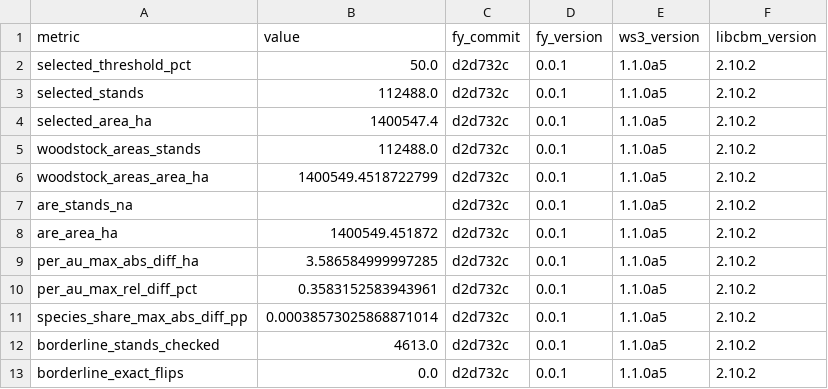
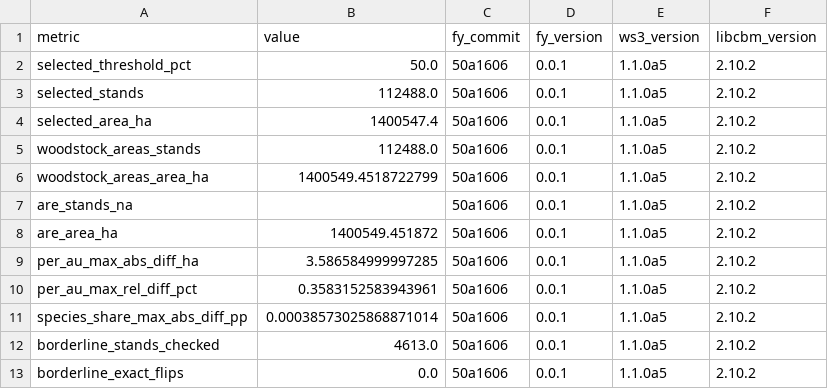
Before and after one commit to UBC-FRESH/fresh-yan, a CSV file: results/cross-tsa/thlb_landbase_verification_tsa08.csv, drawn as a sheet.

Commit message:
Regenerate THLB verification records from the merged generator (clean pin) (#24)

```diff
--- a/results/cross-tsa/thlb_landbase_verification_tsa08.csv
+++ b/results/cross-tsa/thlb_landbase_verification_tsa08.csv
@@ -1,13 +1,13 @@
 metric,value,fy_commit,fy_version,ws3_version,libcbm_version
-selected_threshold_pct,50.0,d2d732c,0.0.1,1.1.0a5,2.10.2
-selected_stands,112488.0,d2d732c,0.0.1,1.1.0a5,2.10.2
-selected_area_ha,1400547.4,d2d732c,0.0.1,1.1.0a5,2.10.2
-woodstock_areas_stands,112488.0,d2d732c,0.0.1,1.1.0a5,2.10.2
-woodstock_areas_area_ha,1400549.4518722799,d2d732c,0.0.1,1.1.0a5,2.10.2
-are_stands_na,,d2d732c,0.0.1,1.1.0a5,2.10.2
-are_area_ha,1400549.451872,d2d732c,0.0.1,1.1.0a5,2.10.2
-per_au_max_abs_diff_ha,3.586584999997285,d2d732c,0.0.1,1.1.0a5,2.10.2
-per_au_max_rel_diff_pct,0.3583152583943961,d2d732c,0.0.1,1.1.0a5,2.10.2
-species_share_max_abs_diff_pp,0.00038573025868871014,d2d732c,0.0.1,1.1.0a5,2.10.2
-borderline_stands_checked,4613.0,d2d732c,0.0.1,1.1.0a5,2.10.2
-borderline_exact_flips,0.0,d2d732c,0.0.1,1.1.0a5,2.10.2
+selected_threshold_pct,50.0,50a1606,0.0.1,1.1.0a5,2.10.2
+selected_stands,112488.0,50a1606,0.0.1,1.1.0a5,2.10.2
+selected_area_ha,1400547.4,50a1606,0.0.1,1.1.0a5,2.10.2
+woodstock_areas_stands,112488.0,50a1606,0.0.1,1.1.0a5,2.10.2
+woodstock_areas_area_ha,1400549.4518722799,50a1606,0.0.1,1.1.0a5,2.10.2
+are_stands_na,,50a1606,0.0.1,1.1.0a5,2.10.2
+are_area_ha,1400549.451872,50a1606,0.0.1,1.1.0a5,2.10.2
+per_au_max_abs_diff_ha,3.586584999997285,50a1606,0.0.1,1.1.0a5,2.10.2
+per_au_max_rel_diff_pct,0.3583152583943961,50a1606,0.0.1,1.1.0a5,2.10.2
+species_share_max_abs_diff_pp,0.00038573025868871014,50a1606,0.0.1,1.1.0a5,2.10.2
+borderline_stands_checked,4613.0,50a1606,0.0.1,1.1.0a5,2.10.2
+borderline_exact_flips,0.0,50a1606,0.0.1,1.1.0a5,2.10.2
```
Also changed, not shown: results/cross-tsa/thlb_threshold_sweep_tsa08.csv.
